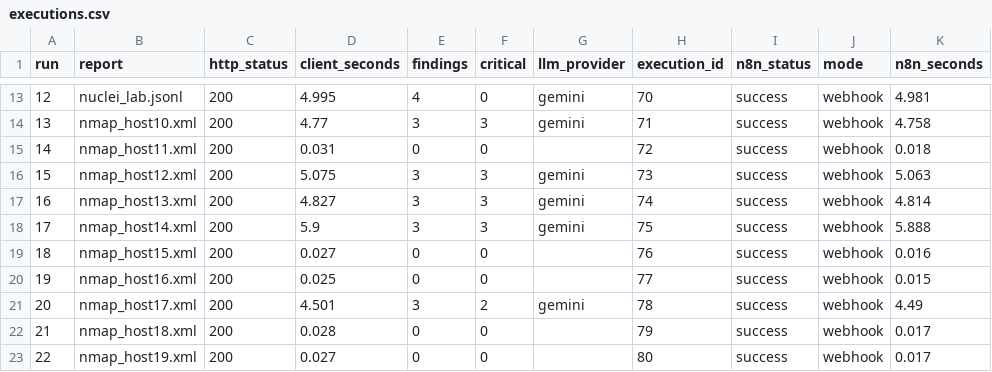
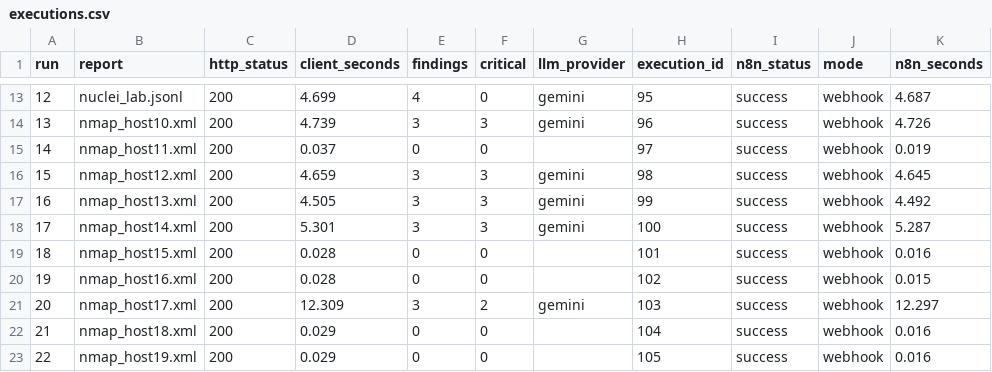
Before and after one commit to Jtoro19/vulntriage-ai, a CSV file: workflow/metrics/executions.csv, drawn as a sheet; only a part is shown, gaps mark what is left out; the diff covers the shown part only.

Commit message:
feat(level1): metrics over 24 executions of the final 24-node workflow

```diff
--- a/workflow/metrics/executions.csv
+++ b/workflow/metrics/executions.csv
@@ -13,11 +13,11 @@ run,report,http_status,client_seconds,findings,critical,llm_provider,execution_i
-12,nuclei_lab.jsonl,200,4.995,4,0,gemini,70,success,webhook,4.981
-13,nmap_host10.xml,200,4.77,3,3,gemini,71,success,webhook,4.758
-14,nmap_host11.xml,200,0.031,0,0,,72,success,webhook,0.018
-15,nmap_host12.xml,200,5.075,3,3,gemini,73,success,webhook,5.063
-16,nmap_host13.xml,200,4.827,3,3,gemini,74,success,webhook,4.814
-17,nmap_host14.xml,200,5.9,3,3,gemini,75,success,webhook,5.888
-18,nmap_host15.xml,200,0.027,0,0,,76,success,webhook,0.016
-19,nmap_host16.xml,200,0.025,0,0,,77,success,webhook,0.015
-20,nmap_host17.xml,200,4.501,3,2,gemini,78,success,webhook,4.49
-21,nmap_host18.xml,200,0.028,0,0,,79,success,webhook,0.017
-22,nmap_host19.xml,200,0.027,0,0,,80,success,webhook,0.017
+12,nuclei_lab.jsonl,200,4.699,4,0,gemini,95,success,webhook,4.687
+13,nmap_host10.xml,200,4.739,3,3,gemini,96,success,webhook,4.726
+14,nmap_host11.xml,200,0.037,0,0,,97,success,webhook,0.019
+15,nmap_host12.xml,200,4.659,3,3,gemini,98,success,webhook,4.645
+16,nmap_host13.xml,200,4.505,3,3,gemini,99,success,webhook,4.492
+17,nmap_host14.xml,200,5.301,3,3,gemini,100,success,webhook,5.287
+18,nmap_host15.xml,200,0.028,0,0,,101,success,webhook,0.016
+19,nmap_host16.xml,200,0.028,0,0,,102,success,webhook,0.015
+20,nmap_host17.xml,200,12.309,3,2,gemini,103,success,webhook,12.297
+21,nmap_host18.xml,200,0.029,0,0,,104,success,webhook,0.016
+22,nmap_host19.xml,200,0.029,0,0,,105,success,webhook,0.016
```
Also changed, not shown: 37 edited cells elsewhere in this file, 2 other files.
